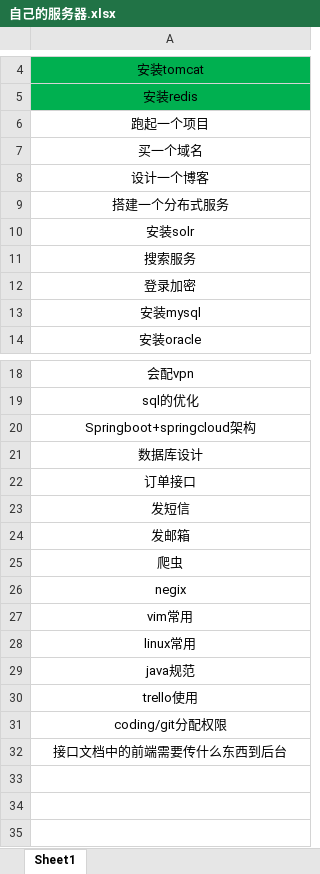
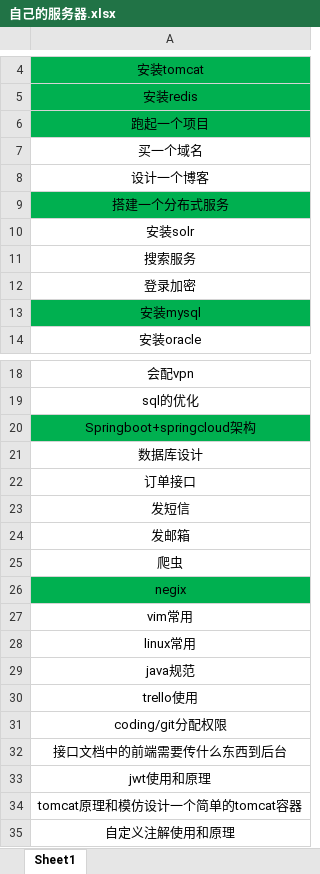
Before and after one commit to MeinAJ/files4java, an Excel workbook: 阿里云服务器搭建/自己的服务器.xlsx, sheet Sheet1, drawn as a sheet; only a part is shown, gaps mark what is left out; values as stored, in another font and other column widths than the file's, no borders; the diff names each change by its address in the sheet, - before the commit and + after, or states it on an @@ line.

Commit message:
修改目标

```diff
--- a/阿里云服务器搭建/自己的服务器.xlsx (sheet Sheet1)
+++ b/阿里云服务器搭建/自己的服务器.xlsx (sheet Sheet1)
-A6 fill: none
+A6 fill: #00B050
-A9 fill: none
+A9 fill: #00B050
-A13 fill: none
+A13 fill: #00B050
-A20 fill: none
+A20 fill: #00B050
-A26 fill: none
+A26 fill: #00B050
+row 33: jwt使用和原理
+row 34: tomcat原理和模仿设计一个简单的tomcat容器
+row 35: 自定义注解使用和原理
```
